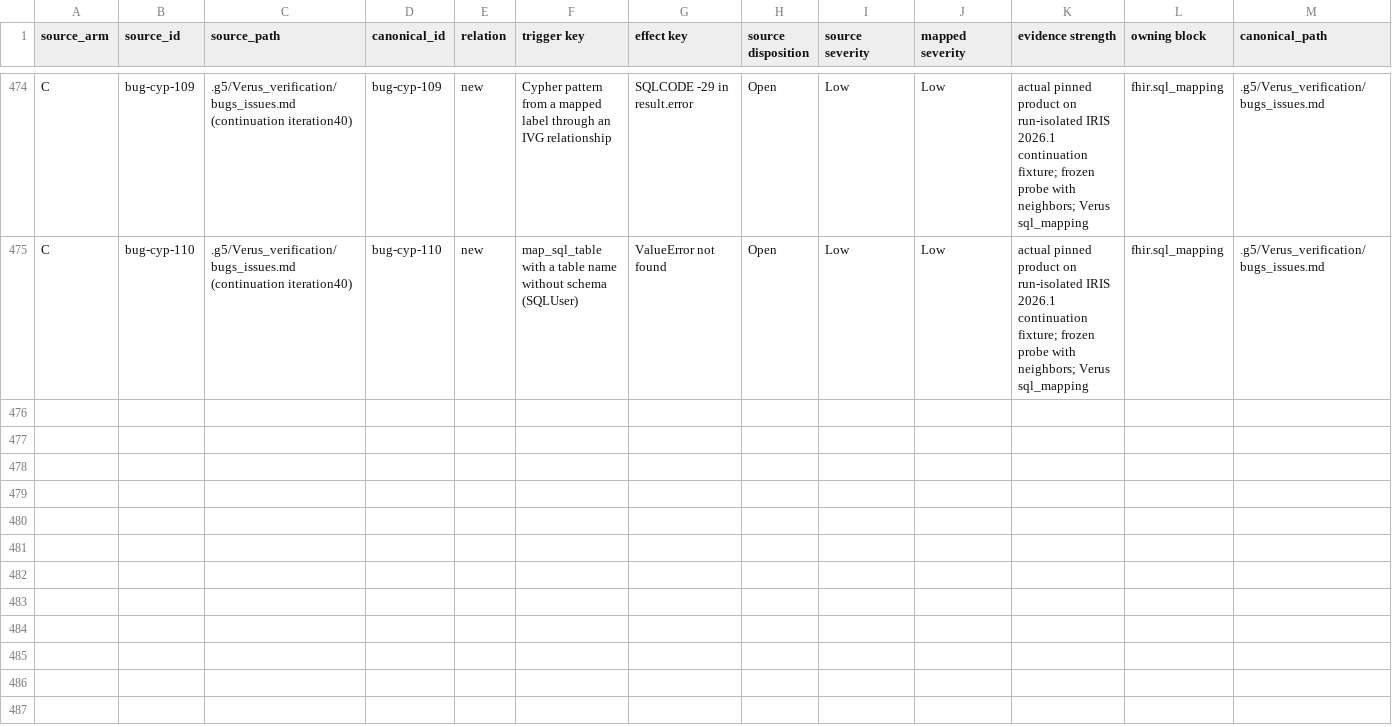
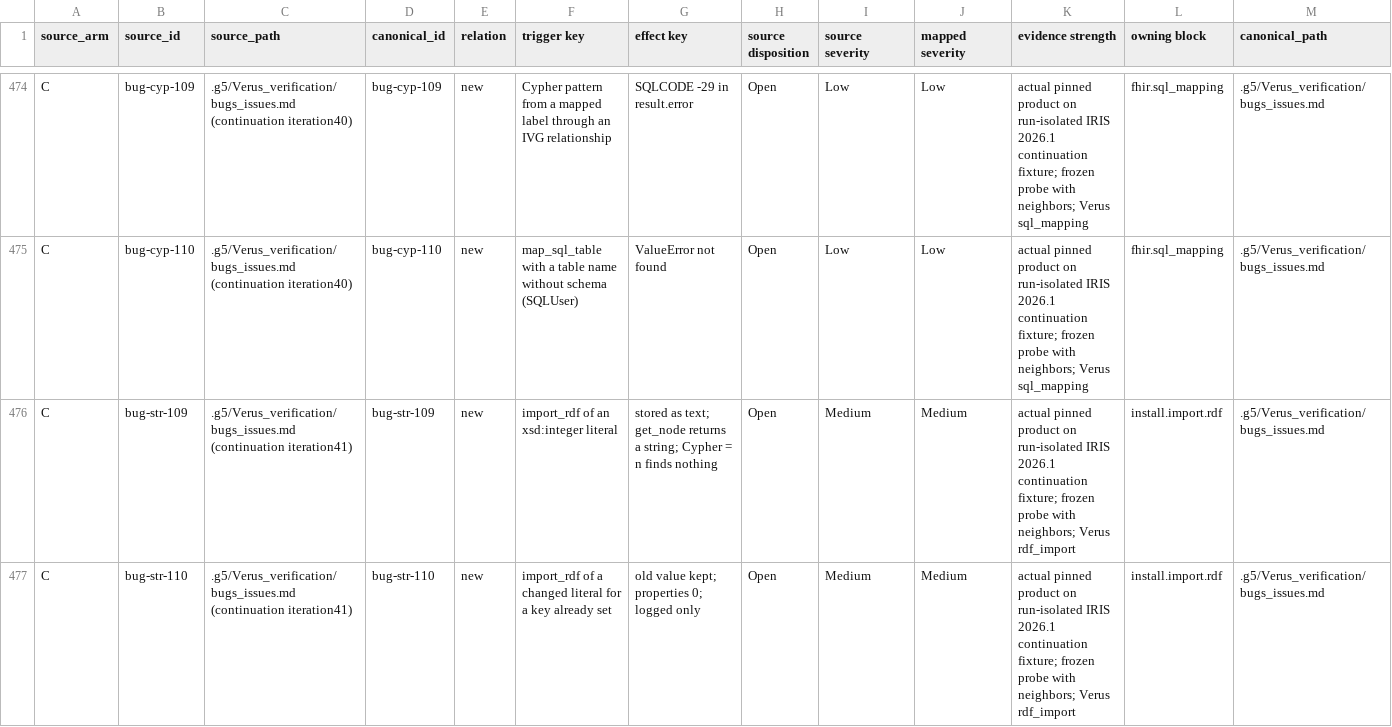
Before and after one commit to G5Labs/iris-vector-graph, a TSV file: .g5/Verus_verification/crosswalk/findings.tsv, drawn as a sheet; only a part is shown, gaps mark what is left out; rows hold the shown columns only; the diff covers the shown part only; the diff names each change by its address in the sheet, - before the commit and + after, or states it on an @@ line.

```diff
--- a/.g5/Verus_verification/crosswalk/findings.tsv
+++ b/.g5/Verus_verification/crosswalk/findings.tsv
+row 476: C | bug-str-109 | .g5/Verus_verification/bugs_issues.md (continuation iteration41) | bug-str-109 | new | import_rdf of an xsd:integer literal | stored as text; get_node returns a string; Cypher = n finds nothing | Open | Medium | Medium | actual pinned product on run-isolated IRIS 2026.1 continuation fixture; frozen probe with neighbors; Verus rdf_import | install.import.rdf | .g5/Verus_verification/bugs_issues.md
+row 477: C | bug-str-110 | .g5/Verus_verification/bugs_issues.md (continuation iteration41) | bug-str-110 | new | import_rdf of a changed literal for a key already set | old value kept; properties 0; logged only | Open | Medium | Medium | actual pinned product on run-isolated IRIS 2026.1 continuation fixture; frozen probe with neighbors; Verus rdf_import | install.import.rdf | .g5/Verus_verification/bugs_issues.md
```
Also changed, not shown: 1 added row elsewhere in this file, .g5/Verus_verification/crosswalk/decision-links.tsv, .g5/Verus_verification/crosswalk/statements.tsv, 40 other files.
